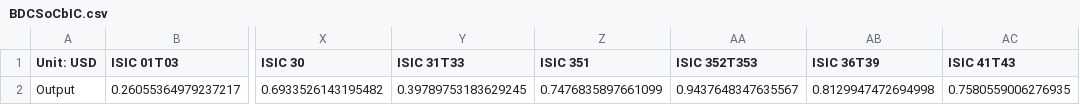
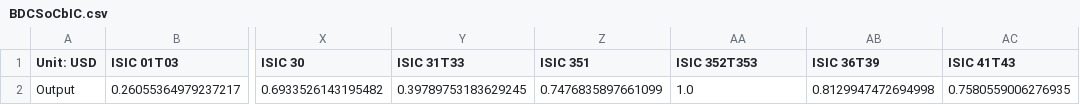
Before and after one commit to EnergyInnovation/eps-connecticut, a CSV file: InputData/io-model/BDCSoCaESoPbIC/BDCSoCbIC.csv, drawn as a sheet; only a part is shown, gaps mark what is left out; the diff names each change by its address in the sheet, - before the commit and + after, or states it on an @@ line.

```diff
--- a/InputData/io-model/BDCSoCaESoPbIC/BDCSoCbIC.csv
+++ b/InputData/io-model/BDCSoCaESoPbIC/BDCSoCbIC.csv
-AA2 (ISIC 352T353): 0.9437648347635567
+AA2 (ISIC 352T353): 1.0
```
Also changed, not shown: InputData/elec/BECF/BECF-new.csv, InputData/elec/MPPC/MPPC.csv, 8 other files.
